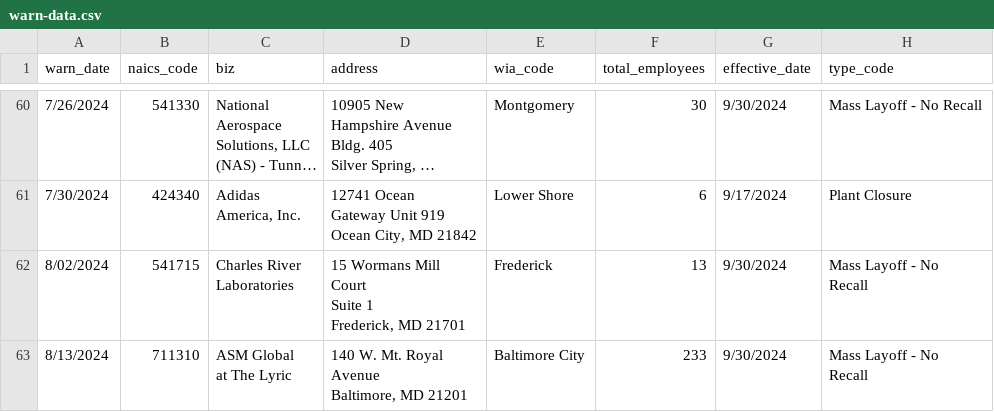
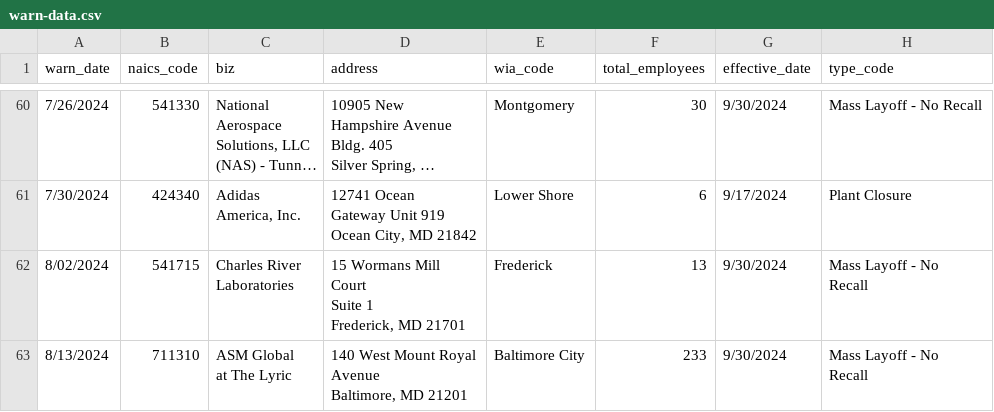
Before and after one commit to danacassidy/kitty-the-cat-github-scraper, a CSV file: warn-data.csv, drawn as a sheet; only a part is shown, gaps mark what is left out; long unchanged cells end in ….

```diff
--- a/warn-data.csv
+++ b/warn-data.csv
@@ -278,6 +278,6 @@ Frederick, MD 21701",Frederick,13,9/30/2024,"Mass Layoff - No
 Recall"
-8/13/2024,711310,"ASM Global
-at The Lyric","140 W. Mt. Royal
-Avenue
-Baltimore, MD 21201",Baltimore City,233,9/30/2024,"Mass Layoff - No
-Recall"
+8/13/2024,711310,"ASM Global
+at The Lyric","140 West Mount Royal
+Avenue
+Baltimore, MD 21201",Baltimore City,233,9/30/2024,"Mass Layoff - No
+Recall"
```
